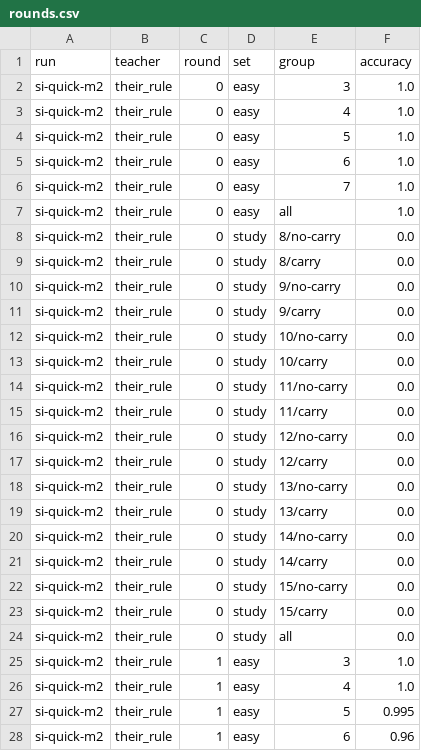
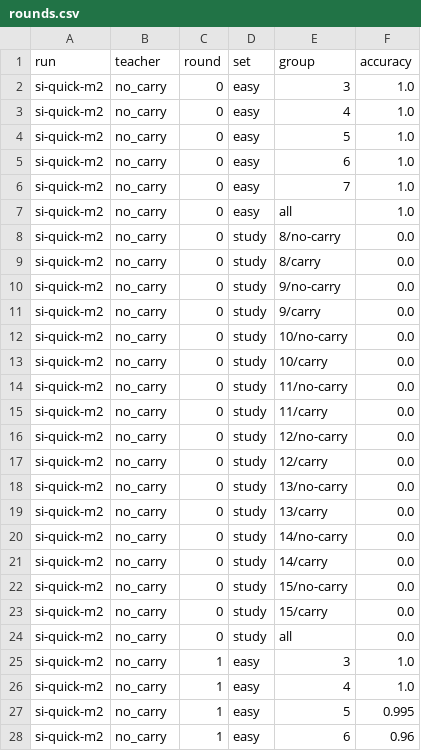
Before and after one commit to njgroene/gainpred, a CSV file: results/rounds.csv, drawn as a sheet; only a part is shown; the diff covers the shown part only.

```diff
--- a/results/rounds.csv
+++ b/results/rounds.csv
@@ -1,28 +1,28 @@
 run,teacher,round,set,group,accuracy
-si-quick-m2,their_rule,0,easy,3,1.0
-si-quick-m2,their_rule,0,easy,4,1.0
-si-quick-m2,their_rule,0,easy,5,1.0
-si-quick-m2,their_rule,0,easy,6,1.0
-si-quick-m2,their_rule,0,easy,7,1.0
-si-quick-m2,their_rule,0,easy,all,1.0
-si-quick-m2,their_rule,0,study,8/no-carry,0.0
-si-quick-m2,their_rule,0,study,8/carry,0.0
-si-quick-m2,their_rule,0,study,9/no-carry,0.0
-si-quick-m2,their_rule,0,study,9/carry,0.0
-si-quick-m2,their_rule,0,study,10/no-carry,0.0
-si-quick-m2,their_rule,0,study,10/carry,0.0
-si-quick-m2,their_rule,0,study,11/no-carry,0.0
-si-quick-m2,their_rule,0,study,11/carry,0.0
-si-quick-m2,their_rule,0,study,12/no-carry,0.0
-si-quick-m2,their_rule,0,study,12/carry,0.0
-si-quick-m2,their_rule,0,study,13/no-carry,0.0
-si-quick-m2,their_rule,0,study,13/carry,0.0
-si-quick-m2,their_rule,0,study,14/no-carry,0.0
-si-quick-m2,their_rule,0,study,14/carry,0.0
-si-quick-m2,their_rule,0,study,15/no-carry,0.0
-si-quick-m2,their_rule,0,study,15/carry,0.0
-si-quick-m2,their_rule,0,study,all,0.0
-si-quick-m2,their_rule,1,easy,3,1.0
-si-quick-m2,their_rule,1,easy,4,1.0
-si-quick-m2,their_rule,1,easy,5,0.995
-si-quick-m2,their_rule,1,easy,6,0.96
+si-quick-m2,no_carry,0,easy,3,1.0
+si-quick-m2,no_carry,0,easy,4,1.0
+si-quick-m2,no_carry,0,easy,5,1.0
+si-quick-m2,no_carry,0,easy,6,1.0
+si-quick-m2,no_carry,0,easy,7,1.0
+si-quick-m2,no_carry,0,easy,all,1.0
+si-quick-m2,no_carry,0,study,8/no-carry,0.0
+si-quick-m2,no_carry,0,study,8/carry,0.0
+si-quick-m2,no_carry,0,study,9/no-carry,0.0
+si-quick-m2,no_carry,0,study,9/carry,0.0
+si-quick-m2,no_carry,0,study,10/no-carry,0.0
+si-quick-m2,no_carry,0,study,10/carry,0.0
+si-quick-m2,no_carry,0,study,11/no-carry,0.0
+si-quick-m2,no_carry,0,study,11/carry,0.0
+si-quick-m2,no_carry,0,study,12/no-carry,0.0
+si-quick-m2,no_carry,0,study,12/carry,0.0
+si-quick-m2,no_carry,0,study,13/no-carry,0.0
+si-quick-m2,no_carry,0,study,13/carry,0.0
+si-quick-m2,no_carry,0,study,14/no-carry,0.0
+si-quick-m2,no_carry,0,study,14/carry,0.0
+si-quick-m2,no_carry,0,study,15/no-carry,0.0
+si-quick-m2,no_carry,0,study,15/carry,0.0
+si-quick-m2,no_carry,0,study,all,0.0
+si-quick-m2,no_carry,1,easy,3,1.0
+si-quick-m2,no_carry,1,easy,4,1.0
+si-quick-m2,no_carry,1,easy,5,0.995
+si-quick-m2,no_carry,1,easy,6,0.96
```
Also changed, not shown: 65 edited cells elsewhere in this file, 15 other files.
